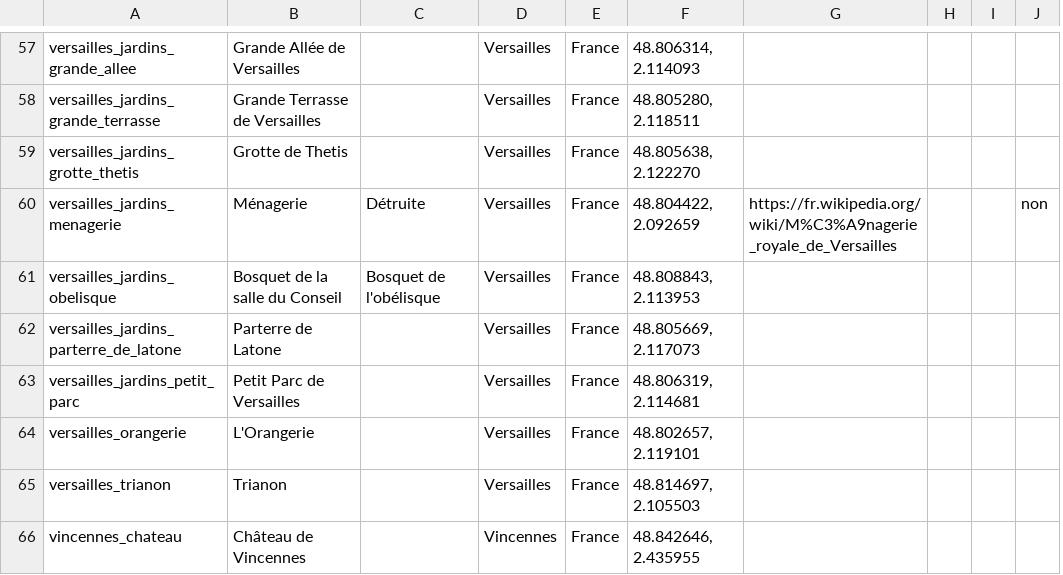
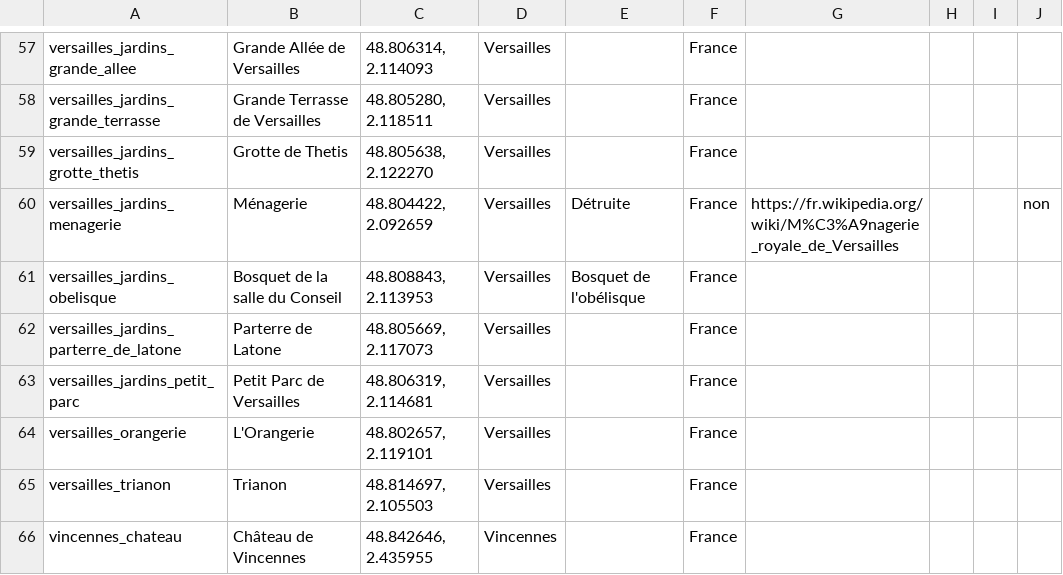
Before and after one commit to fetes17/merveilles17, a TSV file: index/lieu.tsv, drawn as a sheet; only a part is shown, gaps mark what is left out; removed rows and columns are numbered as before the commit, all else as after; the diff covers the shown part only; the diff names each change by its address in the sheet, - before the commit and + after, or states it on an @@ line.

```diff
--- a/index/lieu.tsv
+++ b/index/lieu.tsv
+column E, rows 60-61: Détruite | Bosquet de l'obélisque
-column F, rows 57-66: 48.806314, 2.114093 | 48.805280, 2.118511 | 48.805638, 2.122270 | 48.804422, 2.092659 | 48.808843, 2.113953 | 48.805669, 2.117073 | 48.806319, 2.114681 | 48.802657, 2.119101 | 48.814697, 2.105503 | 48.842646, 2.435955
-C57: (empty)
+C57: 48.806314, 2.114093
-C58: (empty)
+C58: 48.805280, 2.118511
-C59: (empty)
+C59: 48.805638, 2.122270
-C60: Détruite
+C60: 48.804422, 2.092659
-C61: Bosquet de l'obélisque
+C61: 48.808843, 2.113953
-C62: (empty)
+C62: 48.805669, 2.117073
-C63: (empty)
+C63: 48.806319, 2.114681
-C64: (empty)
+C64: 48.802657, 2.119101
-C65: (empty)
+C65: 48.814697, 2.105503
-C66: (empty)
+C66: 48.842646, 2.435955
```
Also changed, not shown: 1 added row, 1 removed row and 42 edited cells elsewhere in this file, 49 other files.
